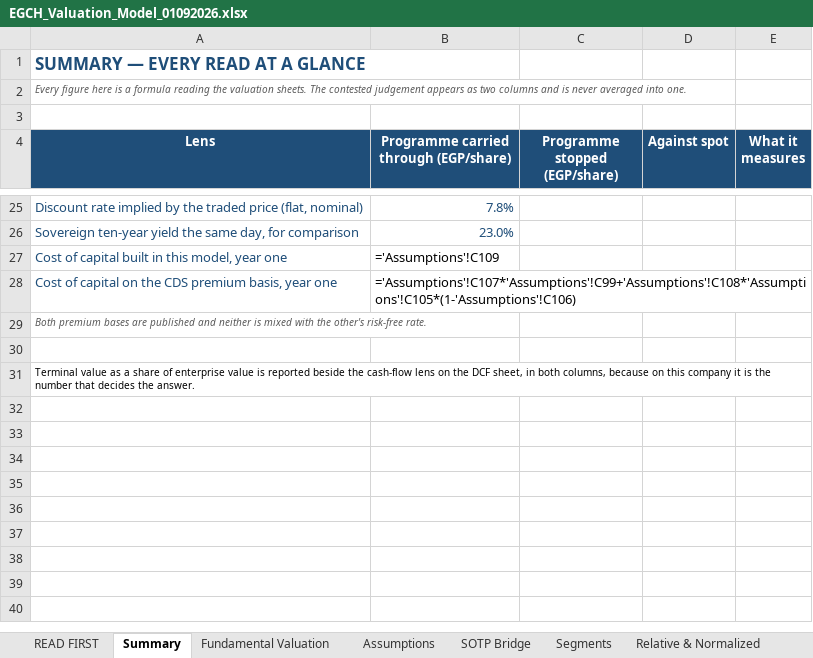
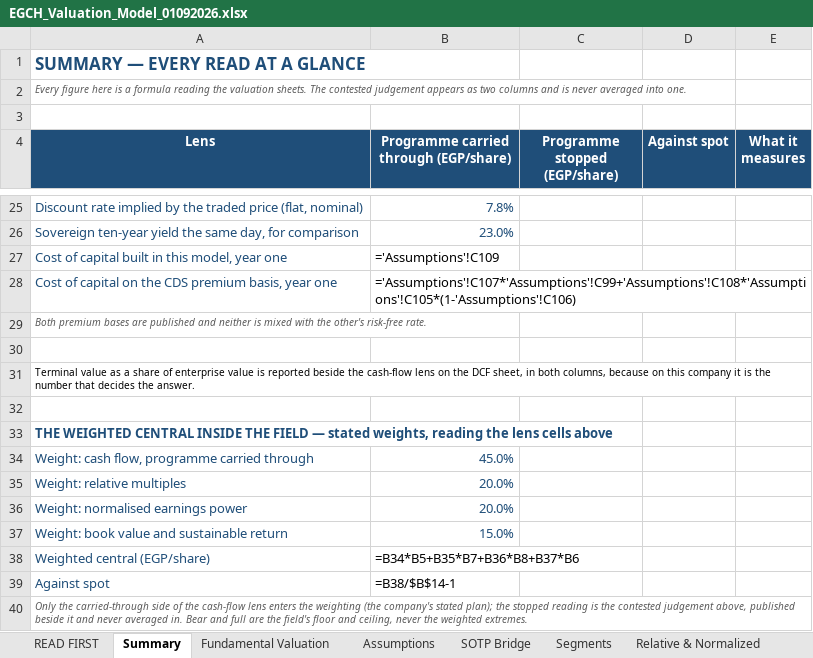
Before and after one commit to sherifomarsaleh/testahil, an Excel workbook: engine/egch_study/EGCH_Valuation_Model_01092026.xlsx, sheet Summary, drawn as a sheet; only a part is shown, gaps mark what is left out; values as stored, in another font and other column widths than the file's, no borders; formulas without a stored value are shown as written; the diff names each change by its address in the sheet, - before the commit and + after, or states it on an @@ line.

```diff
--- a/engine/egch_study/EGCH_Valuation_Model_01092026.xlsx (sheet Summary)
+++ b/engine/egch_study/EGCH_Valuation_Model_01092026.xlsx (sheet Summary)
+row 32: (empty)
+row 33: THE WEIGHTED CENTRAL INSIDE THE FIELD — stated weights, reading the lens cells above
+row 34: Weight: cash flow, programme carried through | 45.0%
+row 35: Weight: relative multiples | 20.0%
+row 36: Weight: normalised earnings power | 20.0%
+row 37: Weight: book value and sustainable return | 15.0%
+row 38: Weighted central (EGP/share) | =B34*B5+B35*B7+B36*B8+B37*B6
+row 39: Against spot | =B38/$B$14-1
+row 40: Only the carried-through side of the cash-flow lens enters the weighting (the company's stated plan); the stopped reading is the contested judgement above, published beside it and never averaged in. Bear and full are the field's floor and ceiling, never the weighted extremes.
```
Also changed, not shown: 20 other files.
